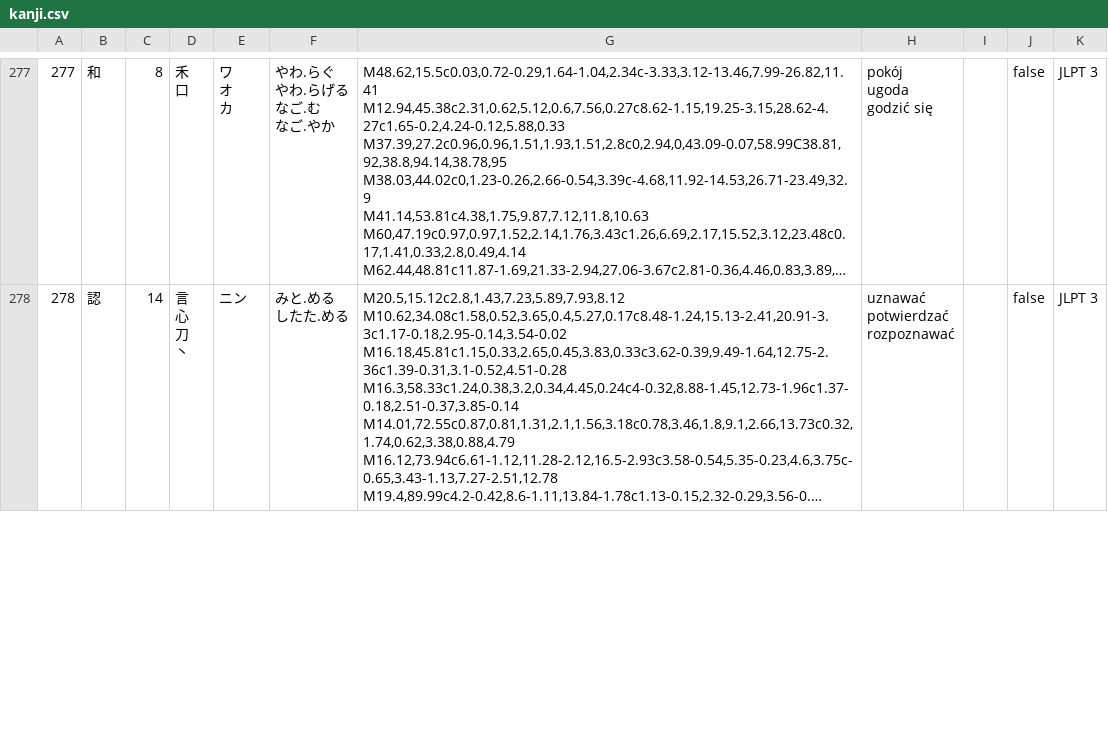
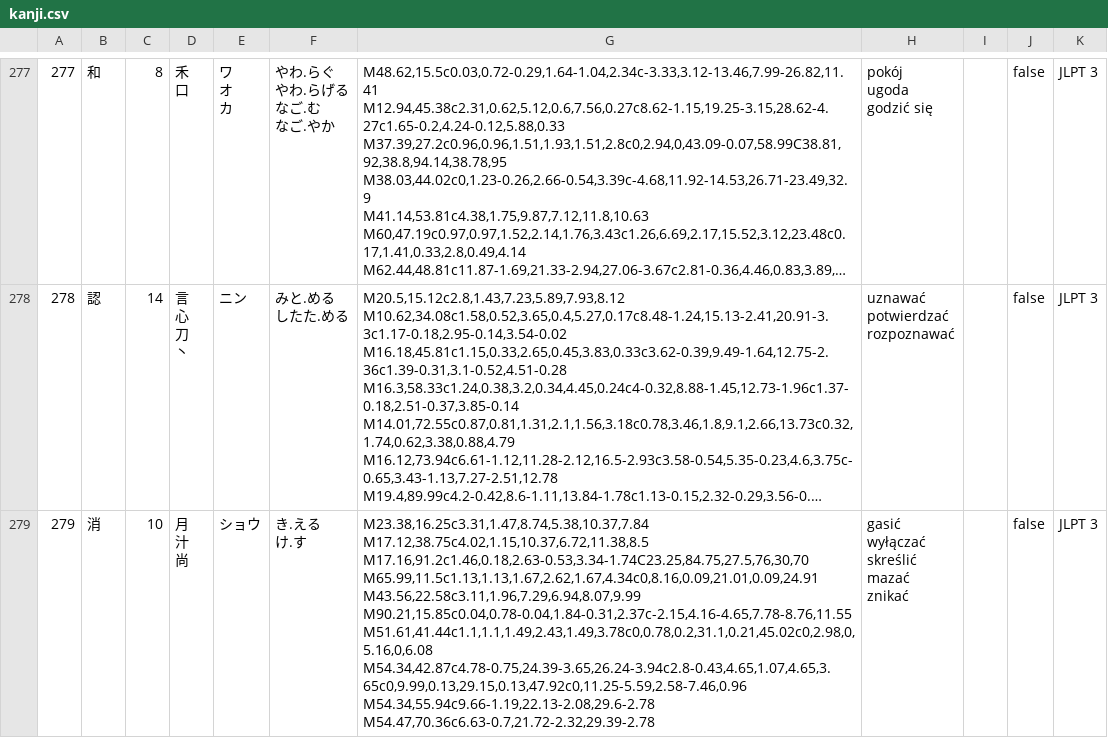
Before and after one commit to dedyk/JaponskiPomocnik, a CSV file: assets/kanji.csv, drawn as a sheet; only a part is shown, gaps mark what is left out; long unchanged cells end in …; ↵ is a line break in a cell; the diff covers the shown part only; the diff names each change by its address in the sheet, - before the commit and + after, or states it on an @@ line.

```diff
--- a/assets/kanji.csv
+++ b/assets/kanji.csv
+row 279: 279 | 消 | 10 | 月 ↵ 汁 ↵ 尚 | ショウ | き.える ↵ け.す | M23.38,16.25c3.31,1.47,8.74,5.38,10.37,7.84 ↵ M17.12,38.75c4.02,1.15,10.37,6.72,11.38,8.5 ↵ M17.16,91.2c1.46,0.18,2.63-0.53,3.34-1.74C23.25,84.75,27.5,76,30,70 ↵ M65.99,11.5c1.13,1.13,1.67,2.62,1.67,4.34c0,8.16,0.09,21.01,0.09,24.91 ↵ M43.56,22.58c3.11,1.96,7.29,6.94,8.07,9.99 ↵ M90.21,15.85c0.04,0.78-0.04,1.84-0.31,2.37c-2.15,4.16-4.65,7.78-8.76,11.55 ↵ M51.61,41.44c1.1,1.1,1.49,2.43,1.49,3.78c0,0.78,0.2,31.1,0.21,45.02c0,2.98,0,5.16,0,6.08 ↵ M54.34,42.87c4.78-0.75,24.39-3.65,26.24-3.94c2.8-0.43,4.65,1.07,4.65,3.65c0,9.99,0.13,29.15,0.13,47.92c0,11.25-5.59,2.58-7.46,0.96 ↵ M54.34,55.94c9.66-1.19,22.13-2.08,29.6-2.78 ↵ M54.47,70.36c6.63-0.7,21.72-2.32,29.39-2.78 | gasić ↵ wyłączać ↵ skreślić ↵ mazać ↵ znikać |  | false | JLPT 3
```
Also changed, not shown: 5 added rows, 3 removed rows and row numbers in column A elsewhere in this file, assets/word.csv, 2 other files.
